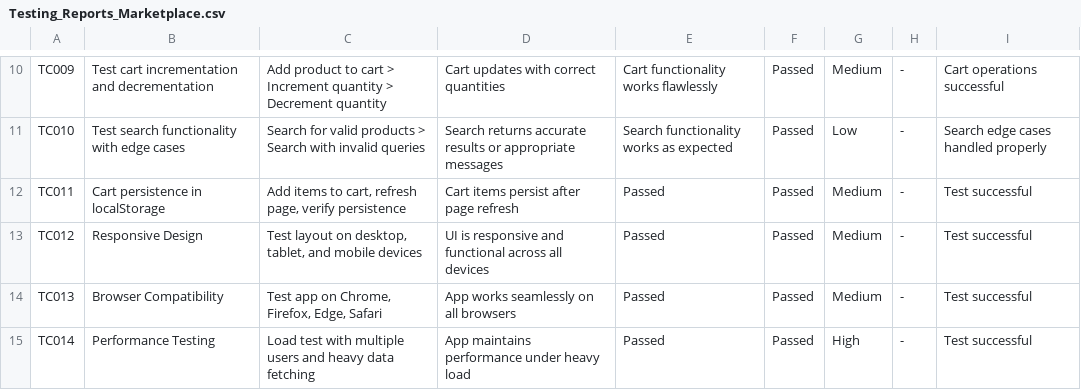
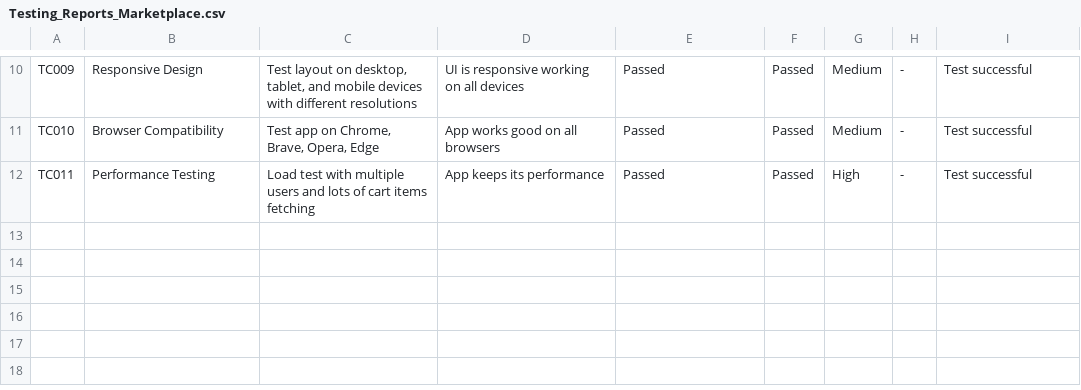
Before and after one commit to nomanhaider99/Marketplace-Builder-Drone-Rental-Services, a CSV file: Day_5_Testing_Error_Handling_and_Backend_Integration/Testing_Reports_Marketplace.csv, drawn as a sheet; only a part is shown, gaps mark what is left out; the diff covers the shown part only; the diff names each change by its address in the sheet, - before the commit and + after, or states it on an @@ line.

Commit message:
five days completed

```diff
--- a/Day_5_Testing_Error_Handling_and_Backend_Integration/Testing_Reports_Marketplace.csv
+++ b/Day_5_Testing_Error_Handling_and_Backend_Integration/Testing_Reports_Marketplace.csv
-B10: Test cart incrementation and decrementation
+B10: Responsive Design
-C10: Add product to cart > Increment quantity > Decrement quantity
+C10: Test layout on desktop, tablet, and mobile devices with different resolutions
-D10: Cart updates with correct quantities
+D10: UI is responsive working on all devices
-E10: Cart functionality works flawlessly
+E10: Passed
-I10: Cart operations successful
+I10: Test successful
-B11: Test search functionality with edge cases
+B11: Browser Compatibility
-C11: Search for valid products > Search with invalid queries
+C11: Test app on Chrome, Brave, Opera, Edge
-D11: Search returns accurate results or appropriate messages
+D11: App works good on all browsers
-E11: Search functionality works as expected
+E11: Passed
-G11: Low
+G11: Medium
-I11: Search edge cases handled properly
+I11: Test successful
-B12: Cart persistence in localStorage
+B12: Performance Testing
-C12: Add items to cart, refresh page, verify persistence
+C12: Load test with multiple users and lots of cart items fetching
-D12: Cart items persist after page refresh
+D12: App keeps its performance
-G12: Medium
+G12: High
-row 13: TC012 | Responsive Design | Test layout on desktop, tablet, and mobile devices | UI is responsive and functional across all devices | Passed | Passed | Medium | - | Test successful
-row 14: TC013 | Browser Compatibility | Test app on Chrome, Firefox, Edge, Safari | App works seamlessly on all browsers | Passed | Passed | Medium | - | Test successful
-row 15: TC014 | Performance Testing | Load test with multiple users and heavy data fetching | App maintains performance under heavy load | Passed | Passed | High | - | Test successful
```
Also changed, not shown: 29 edited cells elsewhere in this file.
